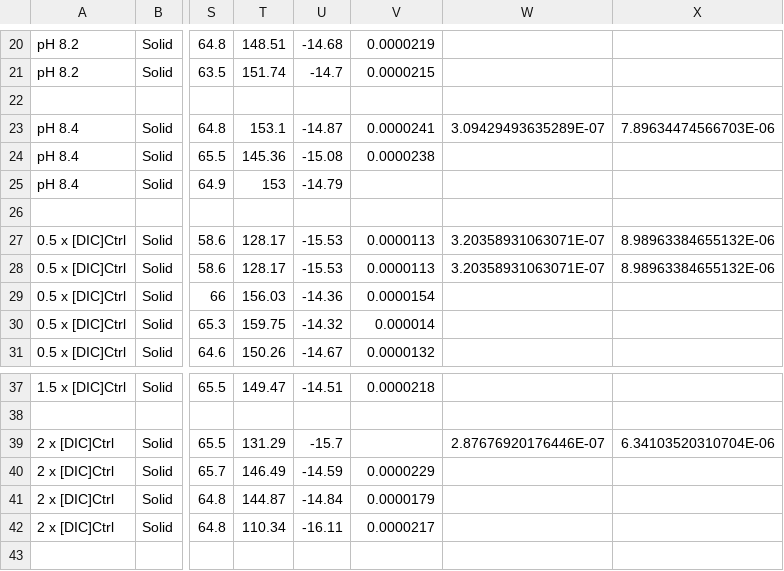
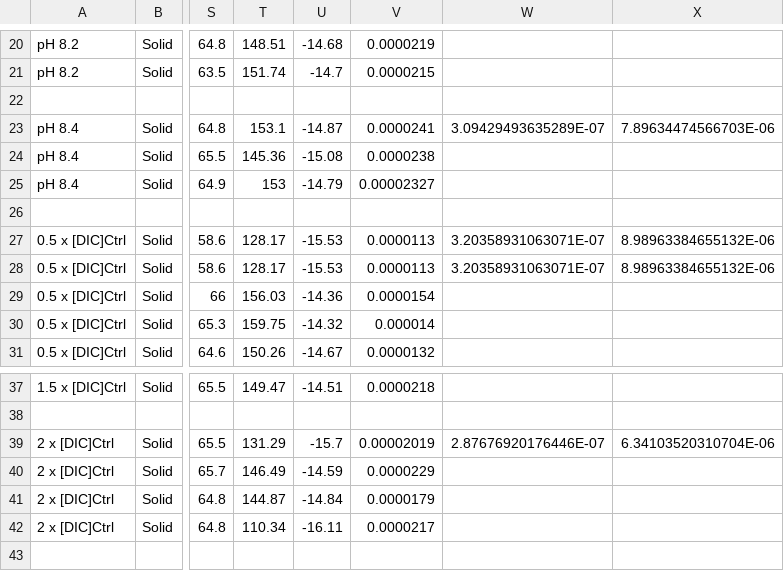
Before and after one commit to oscarbranson/supplementary, a CSV file: supplements/inorg_Li/data/raw_conditions.csv, drawn as a sheet; only a part is shown, gaps mark what is left out; the diff names each change by its address in the sheet, - before the commit and + after, or states it on an @@ line.

Commit message:
missing Li/Ca Data

```diff
--- a/supplements/inorg_Li/data/raw_conditions.csv
+++ b/supplements/inorg_Li/data/raw_conditions.csv
-V25: (empty)
+V25: 0.00002327
-V39: (empty)
+V39: 0.00002019
```
